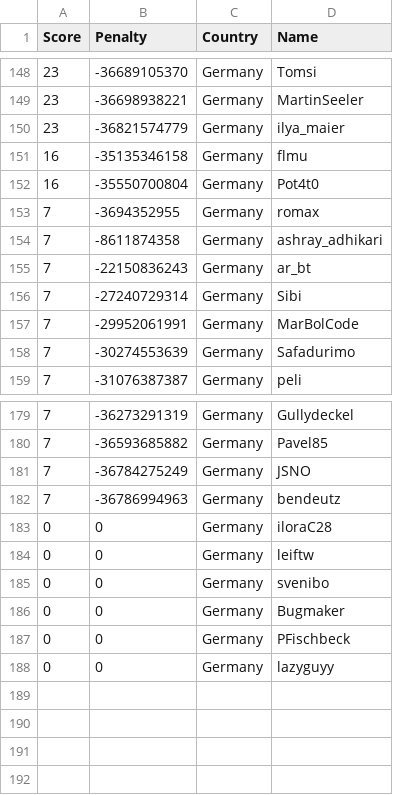
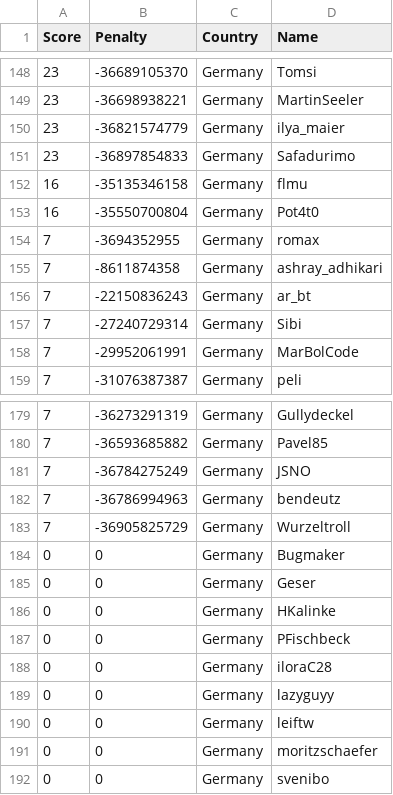
Before and after one commit to Sea-n/GCJ-score, a TSV file: Germany.tsv, drawn as a sheet; only a part is shown, gaps mark what is left out.

```diff
--- a/Germany.tsv
+++ b/Germany.tsv
@@ -150,2 +150,3 @@ Score	Penalty	Country	Name
 23	-36821574779	Germany	ilya_maier
+23	-36897854833	Germany	Safadurimo
 16	-35135346158	Germany	flmu
@@ -157,3 +158,2 @@ Score	Penalty	Country	Name
 7	-29952061991	Germany	MarBolCode
-7	-30274553639	Germany	Safadurimo
 7	-31076387387	Germany	peli
@@ -182,7 +182,11 @@ Score	Penalty	Country	Name
 7	-36786994963	Germany	bendeutz
+7	-36905825729	Germany	Wurzeltroll
+0	0	Germany	Bugmaker
+0	0	Germany	Geser
+0	0	Germany	HKalinke
+0	0	Germany	PFischbeck
 0	0	Germany	iloraC28
+0	0	Germany	lazyguyy
 0	0	Germany	leiftw
+0	0	Germany	moritzschaefer
 0	0	Germany	svenibo
-0	0	Germany	Bugmaker
-0	0	Germany	PFischbeck
-0	0	Germany	lazyguyy
```
Also changed, not shown: ALL.tsv, China.tsv, 17 other files.
